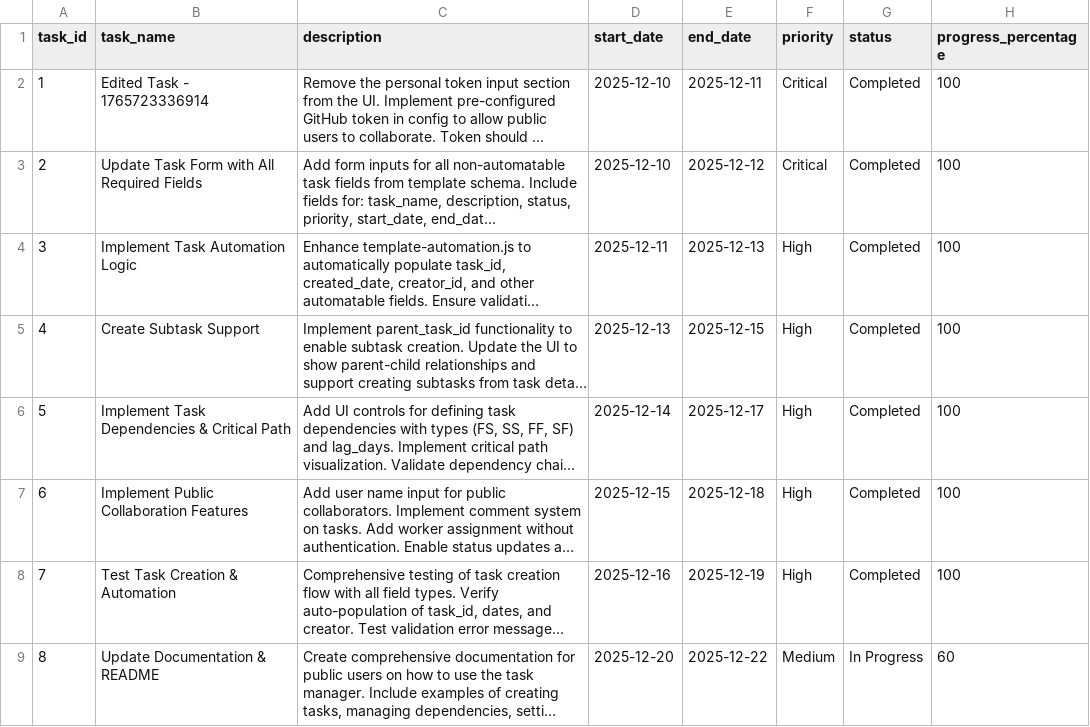
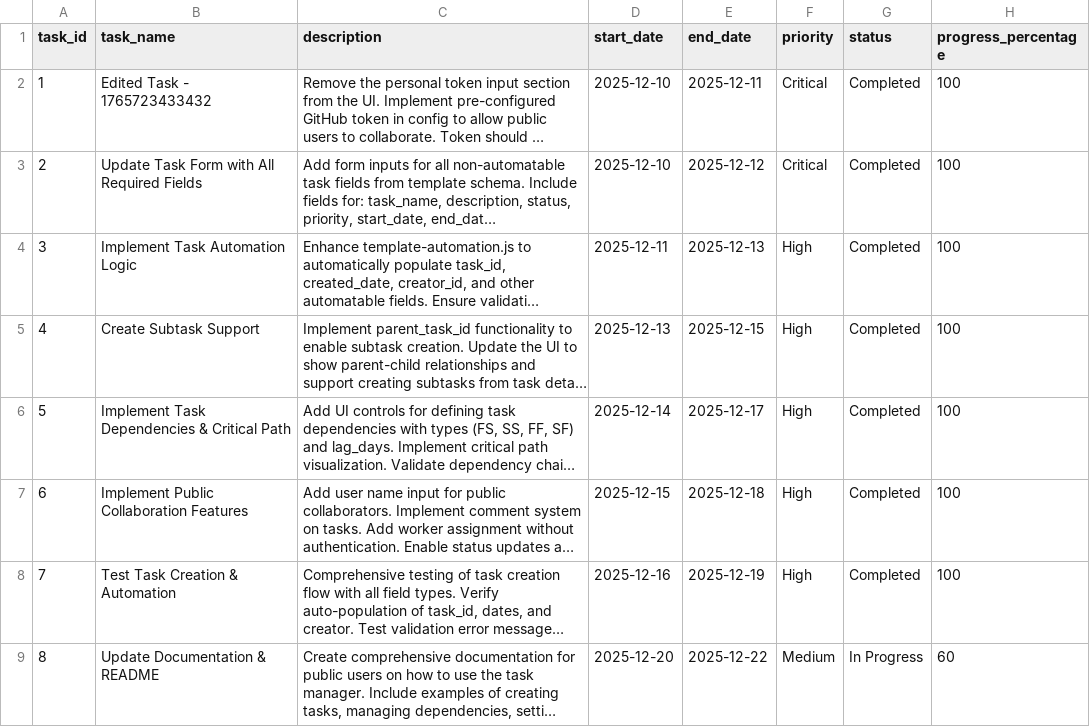
Before and after one commit to NLarchive/github-task-manager, a CSV file: public/tasksDB/github-task-manager/tasks.csv, drawn as a sheet; only a part is shown; long unchanged cells end in …; the diff names each change by its address in the sheet, - before the commit and + after, or states it on an @@ line.

Commit message:
Update tasks (csv)

```diff
--- a/public/tasksDB/github-task-manager/tasks.csv
+++ b/public/tasksDB/github-task-manager/tasks.csv
-B2 (task_name): Edited Task - 1765723336914
+B2 (task_name): Edited Task - 1765723433432
```
